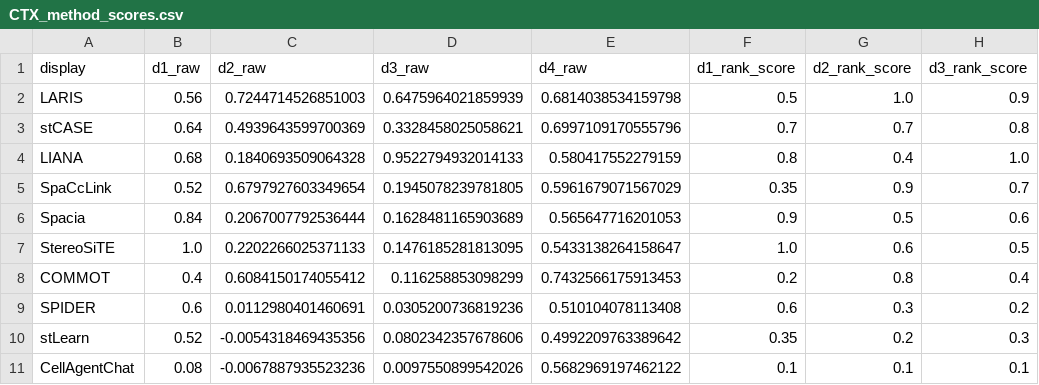
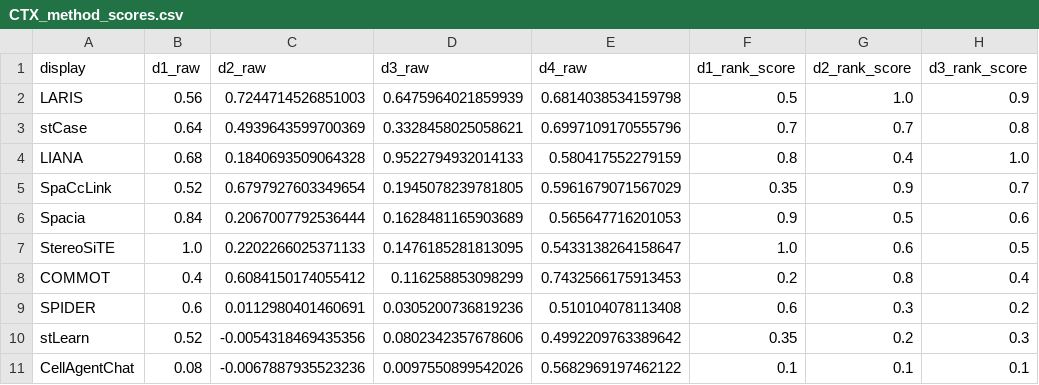
Before and after one commit to coffeei1i/spaccbench, a CSV file: examples/results/CTX_method_scores.csv, drawn as a sheet; only a part is shown; the diff names each change by its address in the sheet, - before the commit and + after, or states it on an @@ line.

Commit message:
docs: align stCase naming with manuscript

```diff
--- a/examples/results/CTX_method_scores.csv
+++ b/examples/results/CTX_method_scores.csv
-A3 (display): stCASE
+A3 (display): stCase
```
Also changed, not shown: examples/results/THA_method_scores.csv, 5 other files.
